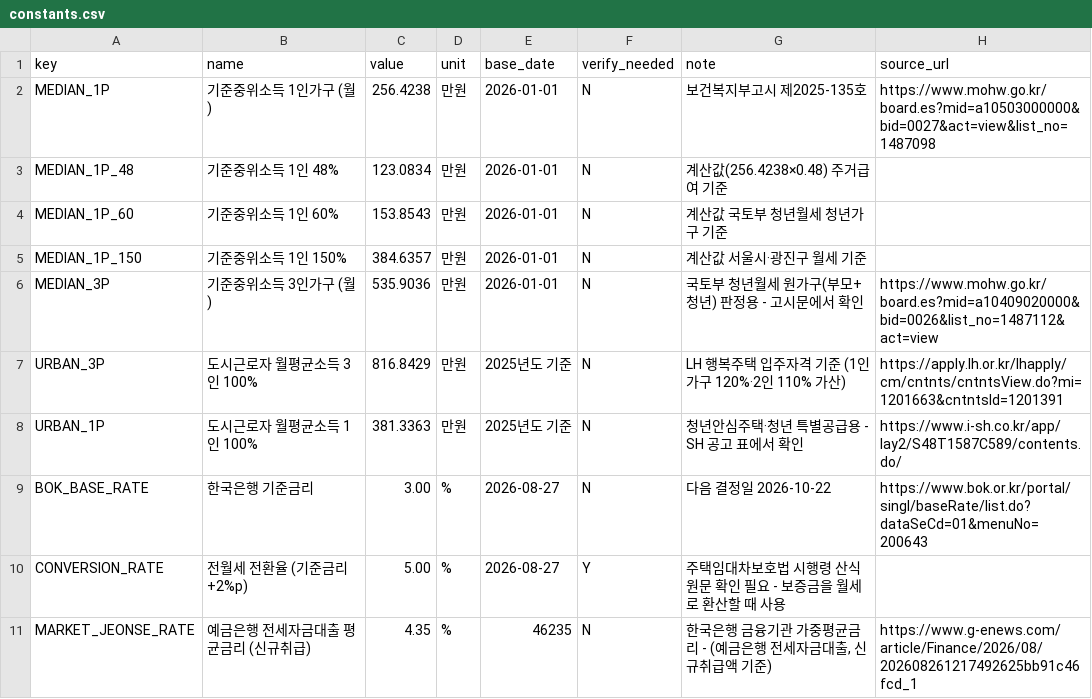
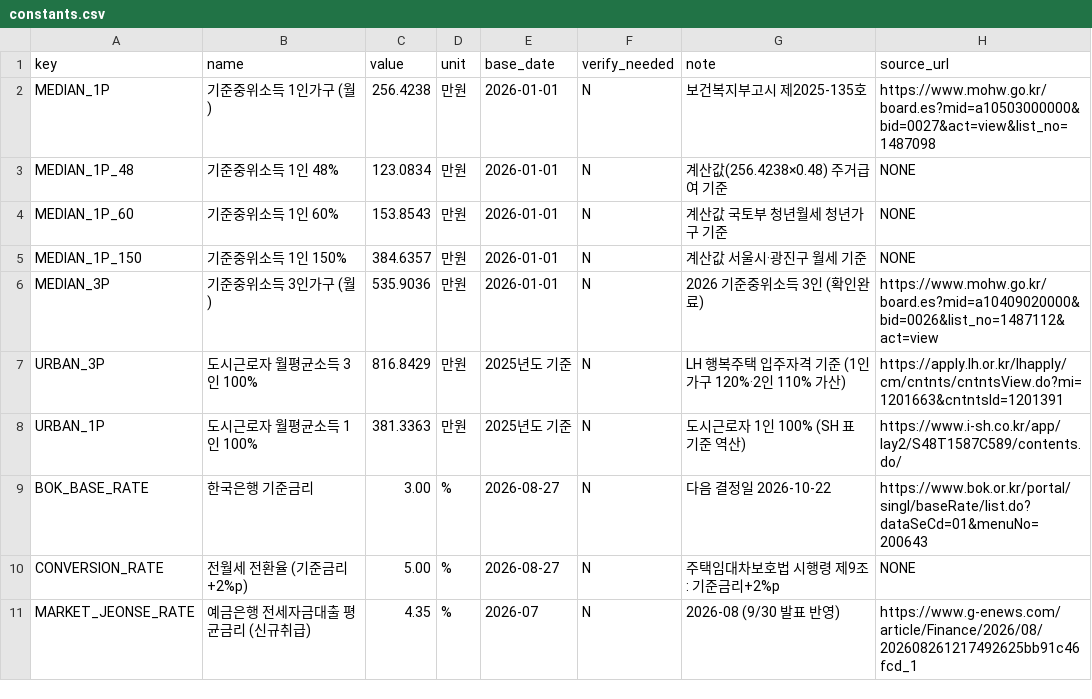
Before and after one commit to yubee925/jipguhaejo, a CSV file: data/constants.csv, drawn as a sheet.

```diff
--- a/data/constants.csv
+++ b/data/constants.csv
@@ -2,10 +2,10 @@ key,name,value,unit,base_date,verify_needed,note,source_url
 MEDIAN_1P,기준중위소득 1인가구 (월),256.4238,만원,2026-01-01,N,보건복지부고시 제2025-135호,https://www.mohw.go.kr/board.es?mid=a10503000000&bid=0027&act=view&list_no=1487098
-MEDIAN_1P_48,기준중위소득 1인 48%,123.0834,만원,2026-01-01,N,계산값(256.4238×0.48) 주거급여 기준,
-MEDIAN_1P_60,기준중위소득 1인 60%,153.8543,만원,2026-01-01,N,계산값 국토부 청년월세 청년가구 기준,
-MEDIAN_1P_150,기준중위소득 1인 150%,384.6357,만원,2026-01-01,N,계산값 서울시·광진구 월세 기준,
-MEDIAN_3P,기준중위소득 3인가구 (월),535.9036,만원,2026-01-01,N,국토부 청년월세 원가구(부모+청년) 판정용 - 고시문에서 확인,https://www.mohw.go.kr/board.es?mid=a10409020000&bid=0026&list_no=1487112&act=view
+MEDIAN_1P_48,기준중위소득 1인 48%,123.0834,만원,2026-01-01,N,계산값(256.4238×0.48) 주거급여 기준,NONE
+MEDIAN_1P_60,기준중위소득 1인 60%,153.8543,만원,2026-01-01,N,계산값 국토부 청년월세 청년가구 기준,NONE
+MEDIAN_1P_150,기준중위소득 1인 150%,384.6357,만원,2026-01-01,N,계산값 서울시·광진구 월세 기준,NONE
+MEDIAN_3P,기준중위소득 3인가구 (월),535.9036,만원,2026-01-01,N,2026 기준중위소득 3인 (확인완료),https://www.mohw.go.kr/board.es?mid=a10409020000&bid=0026&list_no=1487112&act=view
 URBAN_3P,도시근로자 월평균소득 3인 100%,816.8429,만원,2025년도 기준,N,LH 행복주택 입주자격 기준 (1인가구 120%·2인 110% 가산),https://apply.lh.or.kr/lhapply/cm/cntnts/cntntsView.do?mi=1201663&cntntsId=1201391
-URBAN_1P,도시근로자 월평균소득 1인 100%,381.3363,만원,2025년도 기준,N,청년안심주택·청년 특별공급용 - SH 공고 표에서 확인,https://www.i-sh.co.kr/app/lay2/S48T1587C589/contents.do/
+URBAN_1P,도시근로자 월평균소득 1인 100%,381.3363,만원,2025년도 기준,N,도시근로자 1인 100% (SH 표 기준 역산),https://www.i-sh.co.kr/app/lay2/S48T1587C589/contents.do/
 BOK_BASE_RATE,한국은행 기준금리,3.00,%,2026-08-27,N,다음 결정일 2026-10-22,https://www.bok.or.kr/portal/singl/baseRate/list.do?dataSeCd=01&menuNo=200643
-CONVERSION_RATE,전월세 전환율 (기준금리+2%p),5.00,%,2026-08-27,Y,주택임대차보호법 시행령 산식 원문 확인 필요 - 보증금을 월세로 환산할 때 사용,
-MARKET_JEONSE_RATE,예금은행 전세자금대출 평균금리 (신규취급),4.35,%,46235,N,"한국은행 금융기관 가중평균금리 - (예금은행 전세자금대출, 신규취급액 기준)",https://www.g-enews.com/article/Finance/2026/08/202608261217492625bb91c46fcd_1
+CONVERSION_RATE,전월세 전환율 (기준금리+2%p),5.00,%,2026-08-27,N,주택임대차보호법 시행령 제9조: 기준금리+2%p,NONE
+MARKET_JEONSE_RATE,예금은행 전세자금대출 평균금리 (신규취급),4.35,%,2026-07,N,2026-08 (9/30 발표 반영),https://www.g-enews.com/article/Finance/2026/08/202608261217492625bb91c46fcd_1
```
Also changed, not shown: data/policies.csv, 20 other files.
